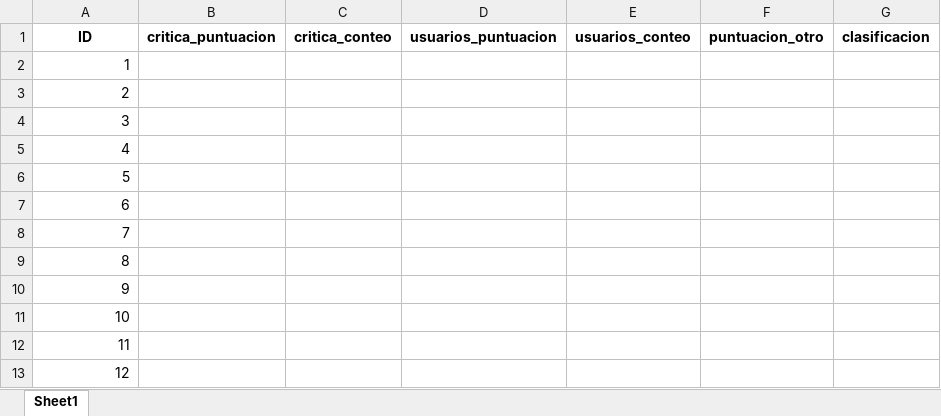
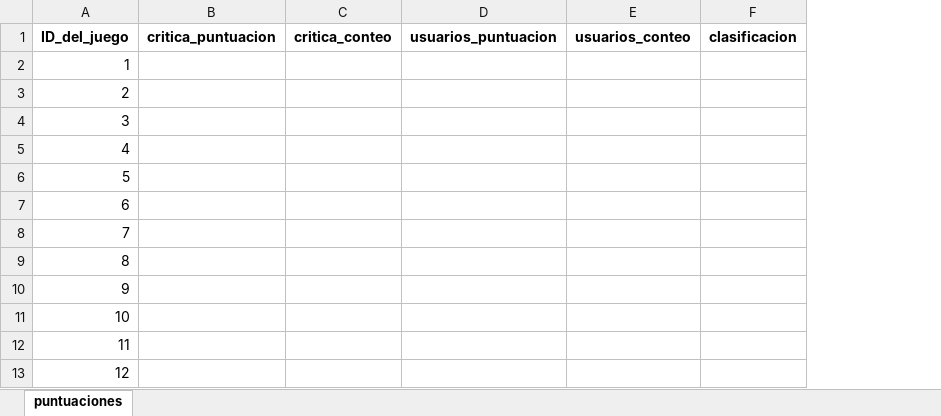
Before and after one commit to FranciscoGalan/Proyecto_final_crehana_tableau, an Excel workbook: videojuegos_puntuaciones.xlsx, sheet puntuaciones, drawn as a sheet; only a part is shown; values as stored, in another font and other column widths than the file's, no borders; the diff names each change by its address in the sheet, - before the commit and + after, or states it on an @@ line.

```diff
--- a/videojuegos_puntuaciones.xlsx (sheet puntuaciones)
+++ b/videojuegos_puntuaciones.xlsx (sheet puntuaciones)
-sheet tab: Sheet1
+sheet tab: puntuaciones
-column F (puntuacion_otro), empty
-A1: ID
+A1: ID_del_juego
```
Also changed, not shown: 4 other files.
